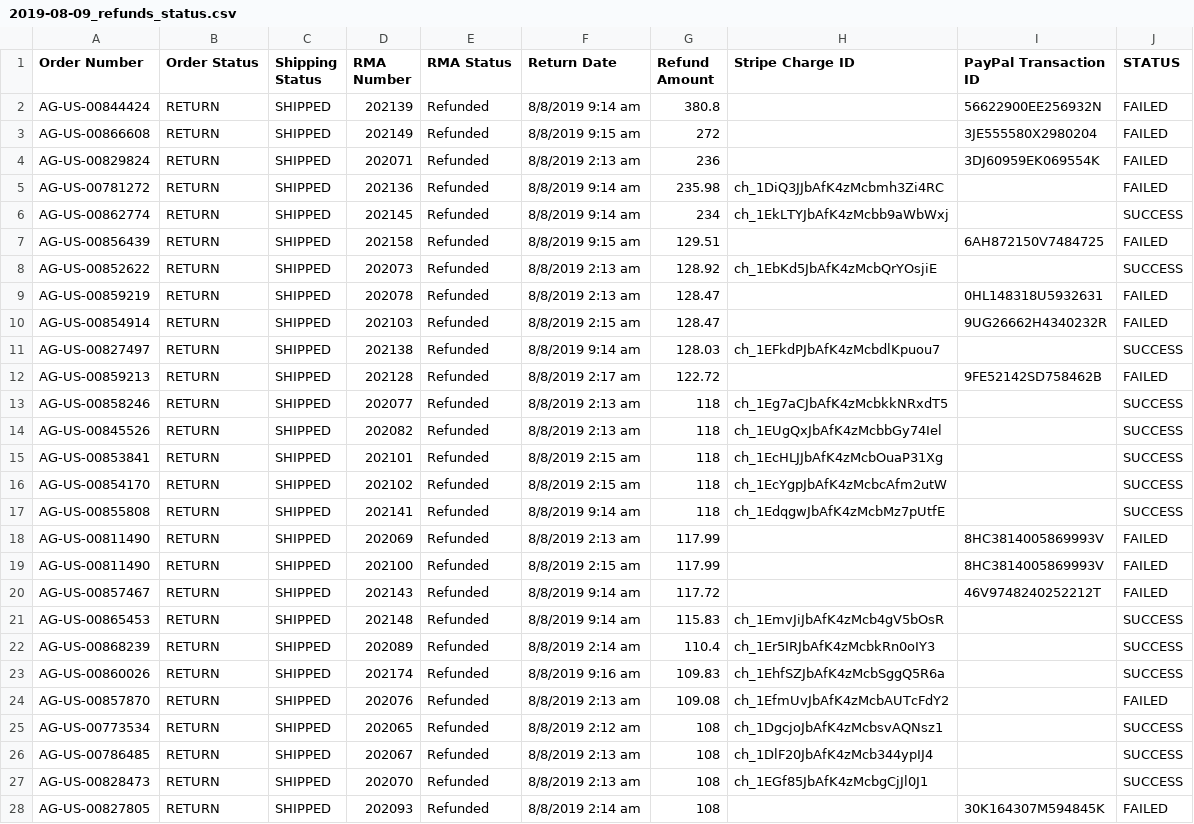
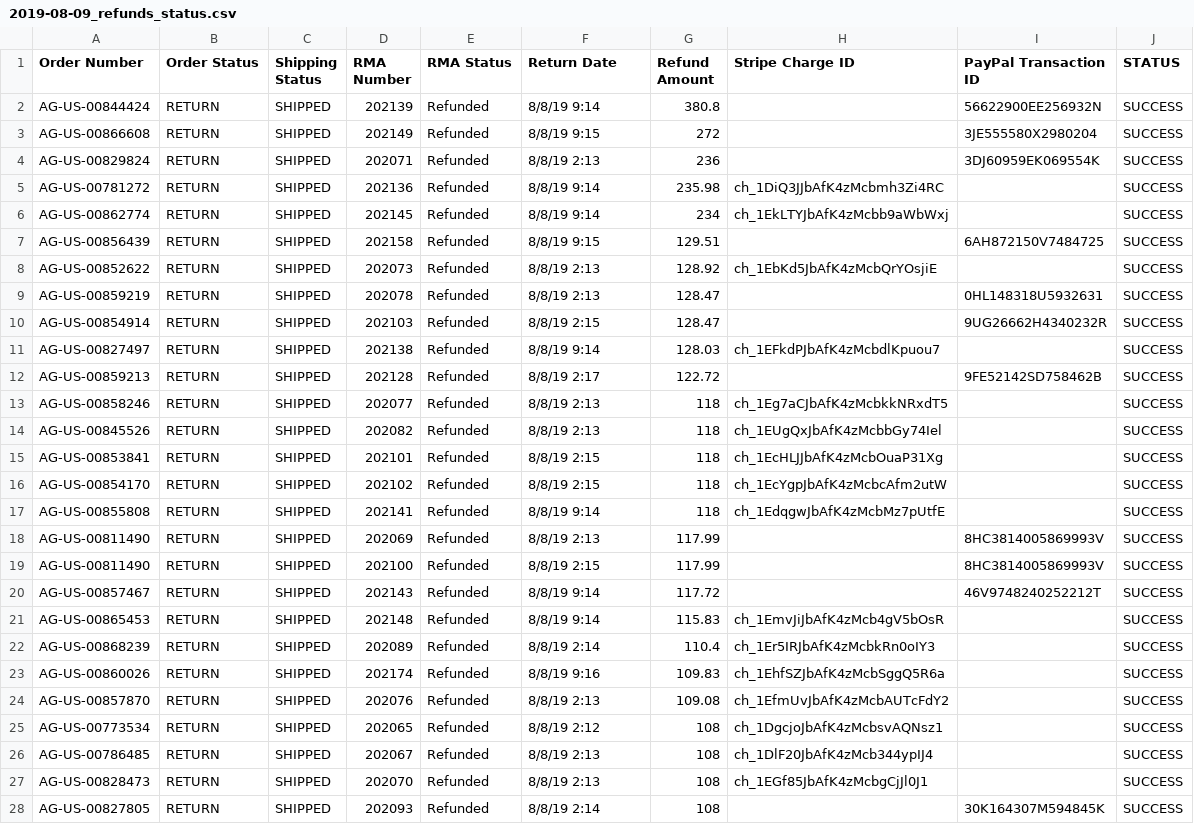
Before and after one commit to american-giant/ag_refunds_bulk_processor, a CSV file: archive/19-08-09/2019-08-09_refunds_status.csv, drawn as a sheet; only a part is shown; the diff covers the shown part only.

```diff
--- a/archive/19-08-09/2019-08-09_refunds_status.csv
+++ b/archive/19-08-09/2019-08-09_refunds_status.csv
@@ -1,28 +1,28 @@
 Order Number,Order Status,Shipping Status,RMA Number,RMA Status,Return Date,Refund Amount,Stripe Charge ID,PayPal Transaction ID,STATUS
-AG-US-00844424,RETURN,SHIPPED,202139,Refunded,8/8/2019 9:14 am,380.8,,56622900EE256932N,FAILED
-AG-US-00866608,RETURN,SHIPPED,202149,Refunded,8/8/2019 9:15 am,272,,3JE555580X2980204,FAILED
-AG-US-00829824,RETURN,SHIPPED,202071,Refunded,8/8/2019 2:13 am,236,,3DJ60959EK069554K,FAILED
-AG-US-00781272,RETURN,SHIPPED,202136,Refunded,8/8/2019 9:14 am,235.98,ch_1DiQ3JJbAfK4zMcbmh3Zi4RC,,FAILED
-AG-US-00862774,RETURN,SHIPPED,202145,Refunded,8/8/2019 9:14 am,234,ch_1EkLTYJbAfK4zMcbb9aWbWxj,,SUCCESS
-AG-US-00856439,RETURN,SHIPPED,202158,Refunded,8/8/2019 9:15 am,129.51,,6AH872150V7484725,FAILED
-AG-US-00852622,RETURN,SHIPPED,202073,Refunded,8/8/2019 2:13 am,128.92,ch_1EbKd5JbAfK4zMcbQrYOsjiE,,SUCCESS
-AG-US-00859219,RETURN,SHIPPED,202078,Refunded,8/8/2019 2:13 am,128.47,,0HL148318U5932631,FAILED
-AG-US-00854914,RETURN,SHIPPED,202103,Refunded,8/8/2019 2:15 am,128.47,,9UG26662H4340232R,FAILED
-AG-US-00827497,RETURN,SHIPPED,202138,Refunded,8/8/2019 9:14 am,128.03,ch_1EFkdPJbAfK4zMcbdlKpuou7,,SUCCESS
-AG-US-00859213,RETURN,SHIPPED,202128,Refunded,8/8/2019 2:17 am,122.72,,9FE52142SD758462B,FAILED
-AG-US-00858246,RETURN,SHIPPED,202077,Refunded,8/8/2019 2:13 am,118,ch_1Eg7aCJbAfK4zMcbkkNRxdT5,,SUCCESS
-AG-US-00845526,RETURN,SHIPPED,202082,Refunded,8/8/2019 2:13 am,118,ch_1EUgQxJbAfK4zMcbbGy74Iel,,SUCCESS
-AG-US-00853841,RETURN,SHIPPED,202101,Refunded,8/8/2019 2:15 am,118,ch_1EcHLJJbAfK4zMcbOuaP31Xg,,SUCCESS
-AG-US-00854170,RETURN,SHIPPED,202102,Refunded,8/8/2019 2:15 am,118,ch_1EcYgpJbAfK4zMcbcAfm2utW,,SUCCESS
-AG-US-00855808,RETURN,SHIPPED,202141,Refunded,8/8/2019 9:14 am,118,ch_1EdqgwJbAfK4zMcbMz7pUtfE,,SUCCESS
-AG-US-00811490,RETURN,SHIPPED,202069,Refunded,8/8/2019 2:13 am,117.99,,8HC3814005869993V,FAILED
-AG-US-00811490,RETURN,SHIPPED,202100,Refunded,8/8/2019 2:15 am,117.99,,8HC3814005869993V,FAILED
-AG-US-00857467,RETURN,SHIPPED,202143,Refunded,8/8/2019 9:14 am,117.72,,46V9748240252212T,FAILED
-AG-US-00865453,RETURN,SHIPPED,202148,Refunded,8/8/2019 9:14 am,115.83,ch_1EmvJiJbAfK4zMcb4gV5bOsR,,SUCCESS
-AG-US-00868239,RETURN,SHIPPED,202089,Refunded,8/8/2019 2:14 am,110.4,ch_1Er5IRJbAfK4zMcbkRn0oIY3,,SUCCESS
-AG-US-00860026,RETURN,SHIPPED,202174,Refunded,8/8/2019 9:16 am,109.83,ch_1EhfSZJbAfK4zMcbSggQ5R6a,,SUCCESS
-AG-US-00857870,RETURN,SHIPPED,202076,Refunded,8/8/2019 2:13 am,109.08,ch_1EfmUvJbAfK4zMcbAUTcFdY2,,FAILED
-AG-US-00773534,RETURN,SHIPPED,202065,Refunded,8/8/2019 2:12 am,108,ch_1DgcjoJbAfK4zMcbsvAQNsz1,,SUCCESS
-AG-US-00786485,RETURN,SHIPPED,202067,Refunded,8/8/2019 2:13 am,108,ch_1DlF20JbAfK4zMcb344ypIJ4,,SUCCESS
-AG-US-00828473,RETURN,SHIPPED,202070,Refunded,8/8/2019 2:13 am,108,ch_1EGf85JbAfK4zMcbgCjJl0J1,,SUCCESS
-AG-US-00827805,RETURN,SHIPPED,202093,Refunded,8/8/2019 2:14 am,108,,30K164307M594845K,FAILED
+AG-US-00844424,RETURN,SHIPPED,202139,Refunded,8/8/19 9:14,380.8,,56622900EE256932N,SUCCESS
+AG-US-00866608,RETURN,SHIPPED,202149,Refunded,8/8/19 9:15,272,,3JE555580X2980204,SUCCESS
+AG-US-00829824,RETURN,SHIPPED,202071,Refunded,8/8/19 2:13,236,,3DJ60959EK069554K,SUCCESS
+AG-US-00781272,RETURN,SHIPPED,202136,Refunded,8/8/19 9:14,235.98,ch_1DiQ3JJbAfK4zMcbmh3Zi4RC,,SUCCESS
+AG-US-00862774,RETURN,SHIPPED,202145,Refunded,8/8/19 9:14,234,ch_1EkLTYJbAfK4zMcbb9aWbWxj,,SUCCESS
+AG-US-00856439,RETURN,SHIPPED,202158,Refunded,8/8/19 9:15,129.51,,6AH872150V7484725,SUCCESS
+AG-US-00852622,RETURN,SHIPPED,202073,Refunded,8/8/19 2:13,128.92,ch_1EbKd5JbAfK4zMcbQrYOsjiE,,SUCCESS
+AG-US-00859219,RETURN,SHIPPED,202078,Refunded,8/8/19 2:13,128.47,,0HL148318U5932631,SUCCESS
+AG-US-00854914,RETURN,SHIPPED,202103,Refunded,8/8/19 2:15,128.47,,9UG26662H4340232R,SUCCESS
+AG-US-00827497,RETURN,SHIPPED,202138,Refunded,8/8/19 9:14,128.03,ch_1EFkdPJbAfK4zMcbdlKpuou7,,SUCCESS
+AG-US-00859213,RETURN,SHIPPED,202128,Refunded,8/8/19 2:17,122.72,,9FE52142SD758462B,SUCCESS
+AG-US-00858246,RETURN,SHIPPED,202077,Refunded,8/8/19 2:13,118,ch_1Eg7aCJbAfK4zMcbkkNRxdT5,,SUCCESS
+AG-US-00845526,RETURN,SHIPPED,202082,Refunded,8/8/19 2:13,118,ch_1EUgQxJbAfK4zMcbbGy74Iel,,SUCCESS
+AG-US-00853841,RETURN,SHIPPED,202101,Refunded,8/8/19 2:15,118,ch_1EcHLJJbAfK4zMcbOuaP31Xg,,SUCCESS
+AG-US-00854170,RETURN,SHIPPED,202102,Refunded,8/8/19 2:15,118,ch_1EcYgpJbAfK4zMcbcAfm2utW,,SUCCESS
+AG-US-00855808,RETURN,SHIPPED,202141,Refunded,8/8/19 9:14,118,ch_1EdqgwJbAfK4zMcbMz7pUtfE,,SUCCESS
+AG-US-00811490,RETURN,SHIPPED,202069,Refunded,8/8/19 2:13,117.99,,8HC3814005869993V,SUCCESS
+AG-US-00811490,RETURN,SHIPPED,202100,Refunded,8/8/19 2:15,117.99,,8HC3814005869993V,SUCCESS
+AG-US-00857467,RETURN,SHIPPED,202143,Refunded,8/8/19 9:14,117.72,,46V9748240252212T,SUCCESS
+AG-US-00865453,RETURN,SHIPPED,202148,Refunded,8/8/19 9:14,115.83,ch_1EmvJiJbAfK4zMcb4gV5bOsR,,SUCCESS
+AG-US-00868239,RETURN,SHIPPED,202089,Refunded,8/8/19 2:14,110.4,ch_1Er5IRJbAfK4zMcbkRn0oIY3,,SUCCESS
+AG-US-00860026,RETURN,SHIPPED,202174,Refunded,8/8/19 9:16,109.83,ch_1EhfSZJbAfK4zMcbSggQ5R6a,,SUCCESS
+AG-US-00857870,RETURN,SHIPPED,202076,Refunded,8/8/19 2:13,109.08,ch_1EfmUvJbAfK4zMcbAUTcFdY2,,SUCCESS
+AG-US-00773534,RETURN,SHIPPED,202065,Refunded,8/8/19 2:12,108,ch_1DgcjoJbAfK4zMcbsvAQNsz1,,SUCCESS
+AG-US-00786485,RETURN,SHIPPED,202067,Refunded,8/8/19 2:13,108,ch_1DlF20JbAfK4zMcb344ypIJ4,,SUCCESS
+AG-US-00828473,RETURN,SHIPPED,202070,Refunded,8/8/19 2:13,108,ch_1EGf85JbAfK4zMcbgCjJl0J1,,SUCCESS
+AG-US-00827805,RETURN,SHIPPED,202093,Refunded,8/8/19 2:14,108,,30K164307M594845K,SUCCESS
```
Also changed, not shown: 29 edited cells elsewhere in this file, 1 other file.
